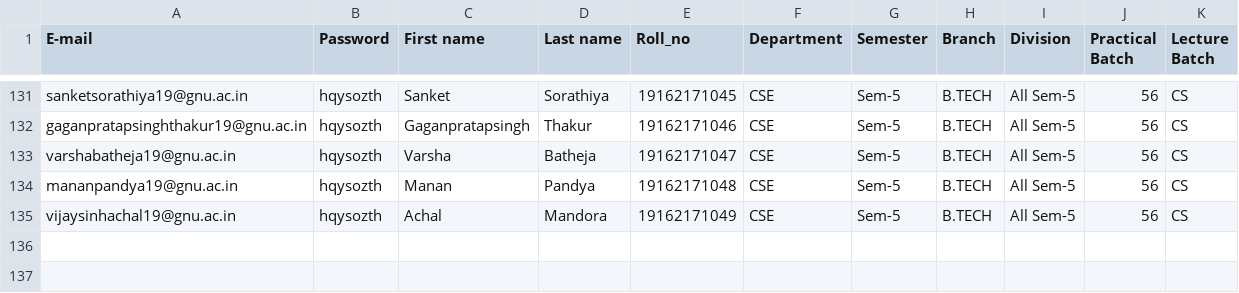
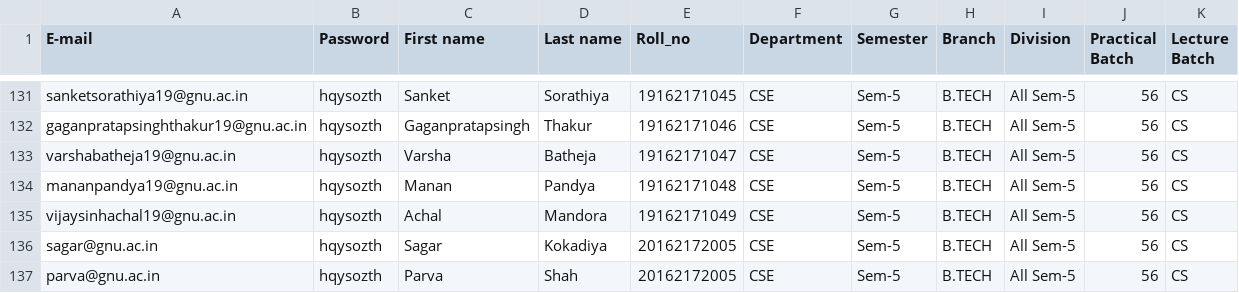
Before and after one commit to TheCyberAlchemist/Horarium, a CSV file: admin_V1/CSV/Sem-5 Student.csv, drawn as a sheet; only a part is shown, gaps mark what is left out; the diff names each change by its address in the sheet, - before the commit and + after, or states it on an @@ line.

```diff
--- a/admin_V1/CSV/Sem-5 Student.csv
+++ b/admin_V1/CSV/Sem-5 Student.csv
+row 136: sagar@gnu.ac.in | hqysozth | Sagar | Kokadiya | 20162172005 | CSE | Sem-5 | B.TECH | All Sem-5 | 56 | CS
+row 137: parva@gnu.ac.in | hqysozth | Parva | Shah | 20162172005 | CSE | Sem-5 | B.TECH | All Sem-5 | 56 | CS
```
Also changed, not shown: 20 other files.
